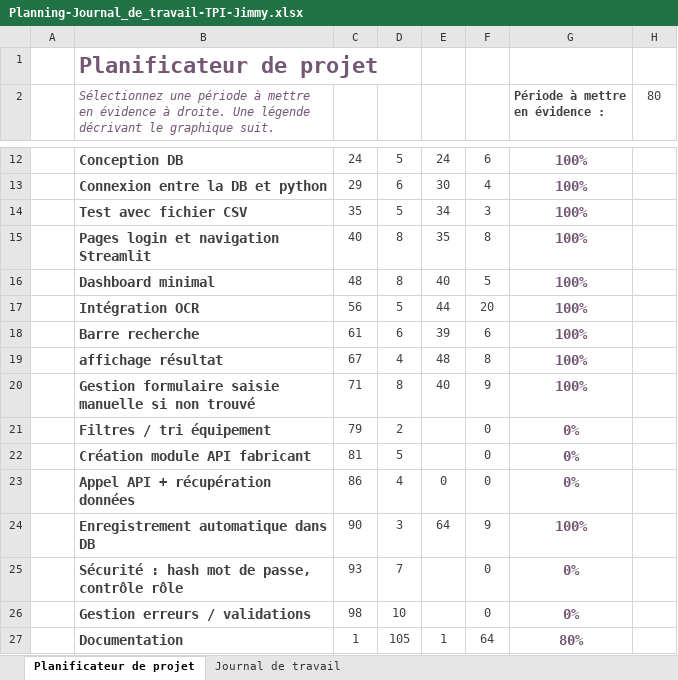
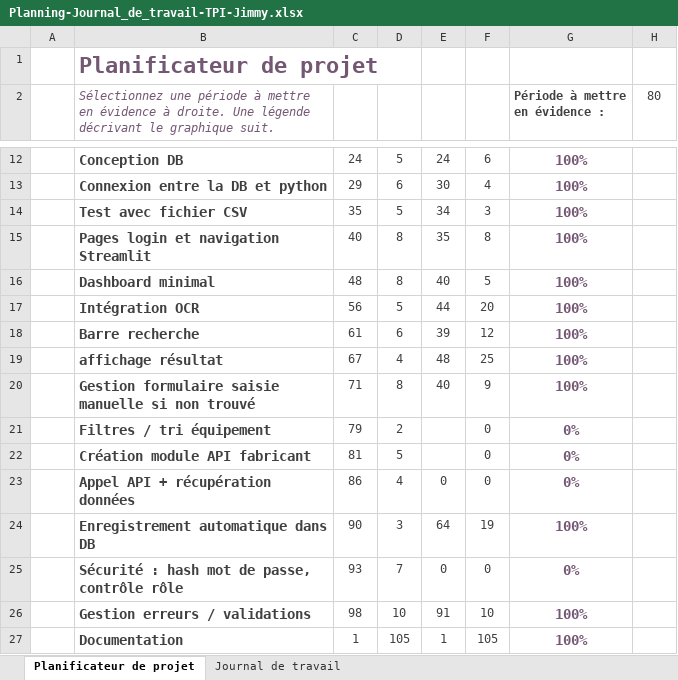
Before and after one commit to jimmylamcpnv/pre-tpi-, an Excel workbook: Documentations/Planning-Journal_de_travail-TPI-Jimmy.xlsx, sheet Planificateur de projet, drawn as a sheet; only a part is shown, gaps mark what is left out; values as stored, in another font and other column widths than the file's, no borders; conditional formats not drawn; the diff names each change by its address in the sheet, - before the commit and + after, or states it on an @@ line.

```diff
--- a/Documentations/Planning-Journal_de_travail-TPI-Jimmy.xlsx (sheet Planificateur de projet)
+++ b/Documentations/Planning-Journal_de_travail-TPI-Jimmy.xlsx (sheet Planificateur de projet)
-F18: 6
+F18: 12
-F19: 8
+F19: 25
-F24: 9
+F24: 19
-E25: (empty)
+E25: 0
-E26: (empty)
+E26: 91
-F26: 0
+F26: 10
-G26 (Période à mettre en évidence :): 0%
+G26 (Période à mettre en évidence :): 100%
-F27: 64
+F27: 105
-G27 (Période à mettre en évidence :): 80%
+G27 (Période à mettre en évidence :): 100%
```
Also changed, not shown: sheet Journal de travail, 1 other file.
